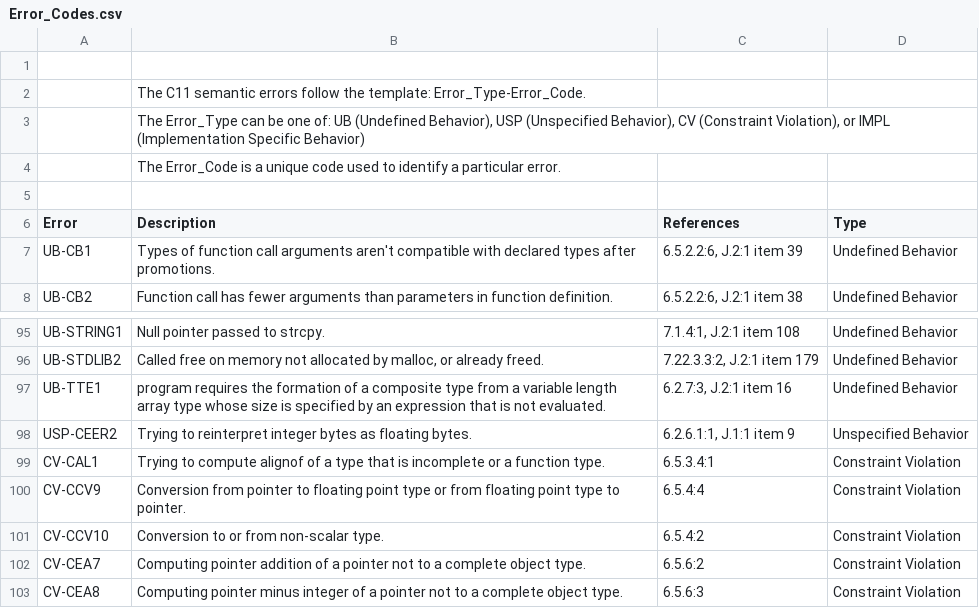
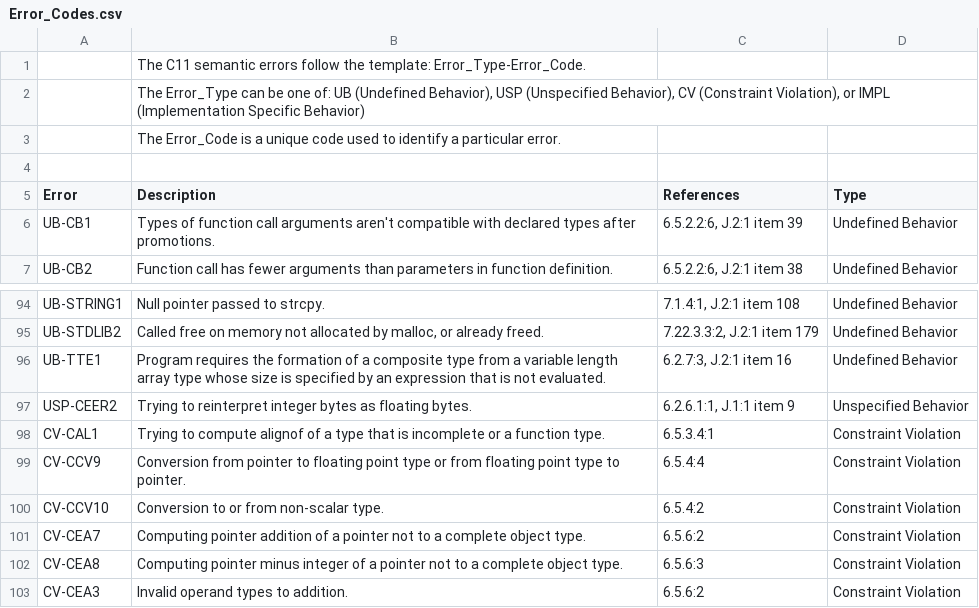
Before and after one commit to kframework/c-semantics, a CSV file: examples/simple/Error_Codes.csv, drawn as a sheet; only a part is shown, gaps mark what is left out; the shorter side is filled out with more unchanged rows.

```diff
--- a/examples/simple/Error_Codes.csv
+++ b/examples/simple/Error_Codes.csv
@@ -1,2 +1 @@
-,,,
 ,The C11 semantic errors follow the template: Error_Type-Error_Code.,,
@@ -96,3 +95,3 @@ UB-STRING1,Null pointer passed to strcpy.,"7.1.4:1, J.2:1 item 108",Undefined Be
 UB-STDLIB2,"Called free on memory not allocated by malloc, or already freed.","7.22.3.3:2, J.2:1 item 179",Undefined Behavior
-UB-TTE1,program requires the formation of a composite type from a variable length array type whose size is specified by an expression that is not evaluated.,"6.2.7:3, J.2:1 item 16",Undefined Behavior
+UB-TTE1,Program requires the formation of a composite type from a variable length array type whose size is specified by an expression that is not evaluated.,"6.2.7:3, J.2:1 item 16",Undefined Behavior
 USP-CEER2,Trying to reinterpret integer bytes as floating bytes.,"6.2.6.1:1, J.1:1 item 9",Unspecified Behavior
```
Also changed, not shown: 1 other file.
